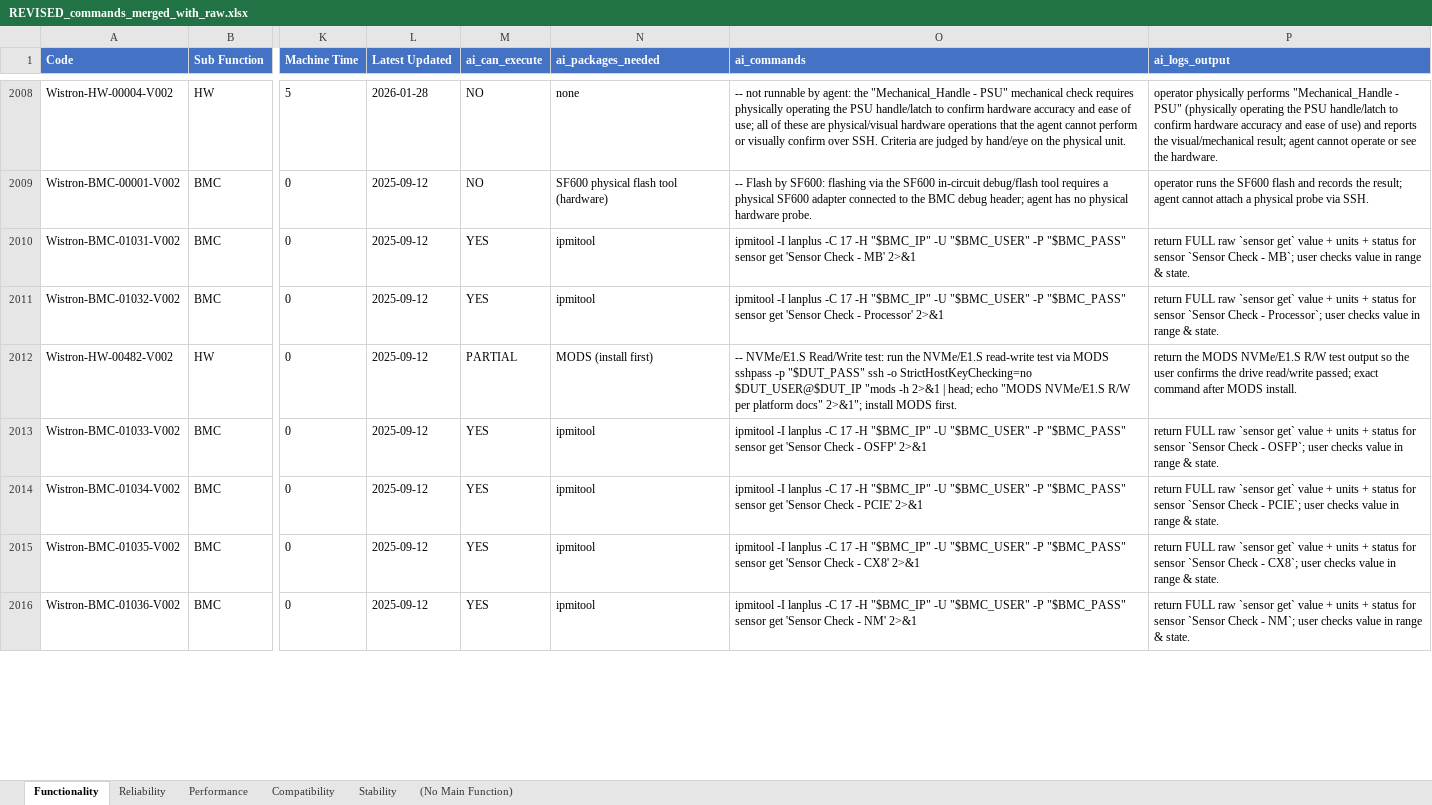
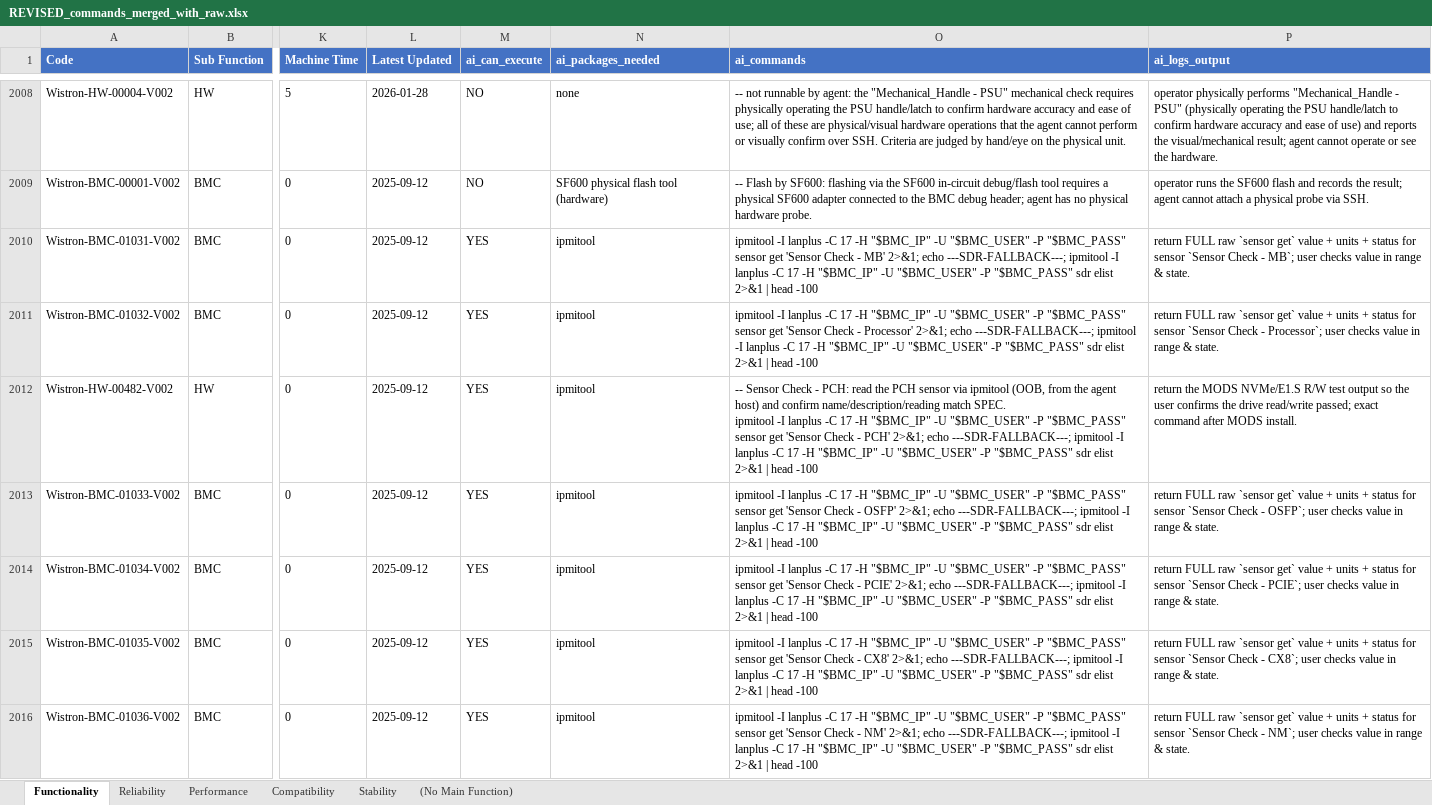
Before and after one commit to wistroneq3300/pa-server-manager, an Excel workbook: data/REVISED_commands_merged_with_raw.xlsx, sheet Functionality, drawn as a sheet; only a part is shown, gaps mark what is left out; values as stored, in another font and other column widths than the file's, no borders; ↵ is a line break in a cell; the diff covers the shown part only; the diff names each change by its address in the sheet, - before the commit and + after, or states it on an @@ line.

```diff
--- a/data/REVISED_commands_merged_with_raw.xlsx (sheet Functionality)
+++ b/data/REVISED_commands_merged_with_raw.xlsx (sheet Functionality)
-O2010 (ai_commands): …- MB' 2>&1
+O2010 (ai_commands): …- MB' 2>&1; echo ---SDR-FALLBACK---; ipmitool -I lanplus -C 17 -H "$BMC_IP" -U "$BMC_USER" -P "$BMC_PASS" sdr elist 2>&1 | head -100
-O2011 (ai_commands): …- Processor' 2>&1
+O2011 (ai_commands): …- Processor' 2>&1; echo ---SDR-FALLBACK---; ipmitool -I lanplus -C 17 -H "$BMC_IP" -U "$BMC_USER" -P "$BMC_PASS" sdr elist 2>&1 | head -100
-M2012 (ai_can_execute): PARTIAL
+M2012 (ai_can_execute): YES
-N2012 (ai_packages_needed): MODS (install first)
+N2012 (ai_packages_needed): ipmitool
-O2012 (ai_commands): -- NVMe/E1.S Read/Write test: run the NVMe/E1.S read-write test via MODS sshpass -p "$DUT_PASS" ssh -o StrictHostKeyChecking=no $DUT_USER@$DUT_IP "mods -h 2>&1 | head; echo "MODS NVMe/E1.S R/W per platform docs" 2>&1"; install MODS first.
+O2012 (ai_commands): -- Sensor Check - PCH: read the PCH sensor via ipmitool (OOB, from the agent host) and confirm name/description/reading match SPEC. ↵ ipmitool -I lanplus -C 17 -H "$BMC_IP" -U "$BMC_USER" -P "$BMC_PASS" sensor get 'Sensor Check - PCH' 2>&1; echo ---SDR-FALLBACK---; ipmitool -I lanplus -C 17 -H "$BMC_IP" -U "$BMC_USER" -P "$BMC_PASS" sdr elist 2>&1 | head -100
-O2013 (ai_commands): …- OSFP' 2>&1
+O2013 (ai_commands): …- OSFP' 2>&1; echo ---SDR-FALLBACK---; ipmitool -I lanplus -C 17 -H "$BMC_IP" -U "$BMC_USER" -P "$BMC_PASS" sdr elist 2>&1 | head -100
-O2014 (ai_commands): …- PCIE' 2>&1
+O2014 (ai_commands): …- PCIE' 2>&1; echo ---SDR-FALLBACK---; ipmitool -I lanplus -C 17 -H "$BMC_IP" -U "$BMC_USER" -P "$BMC_PASS" sdr elist 2>&1 | head -100
-O2015 (ai_commands): …- CX8' 2>&1
+O2015 (ai_commands): …- CX8' 2>&1; echo ---SDR-FALLBACK---; ipmitool -I lanplus -C 17 -H "$BMC_IP" -U "$BMC_USER" -P "$BMC_PASS" sdr elist 2>&1 | head -100
-O2016 (ai_commands): …- NM' 2>&1
+O2016 (ai_commands): …- NM' 2>&1; echo ---SDR-FALLBACK---; ipmitool -I lanplus -C 17 -H "$BMC_IP" -U "$BMC_USER" -P "$BMC_PASS" sdr elist 2>&1 | head -100
```
Also changed, not shown: 501 edited cells elsewhere in this sheet, sheet Compatibility, 10 other files.
